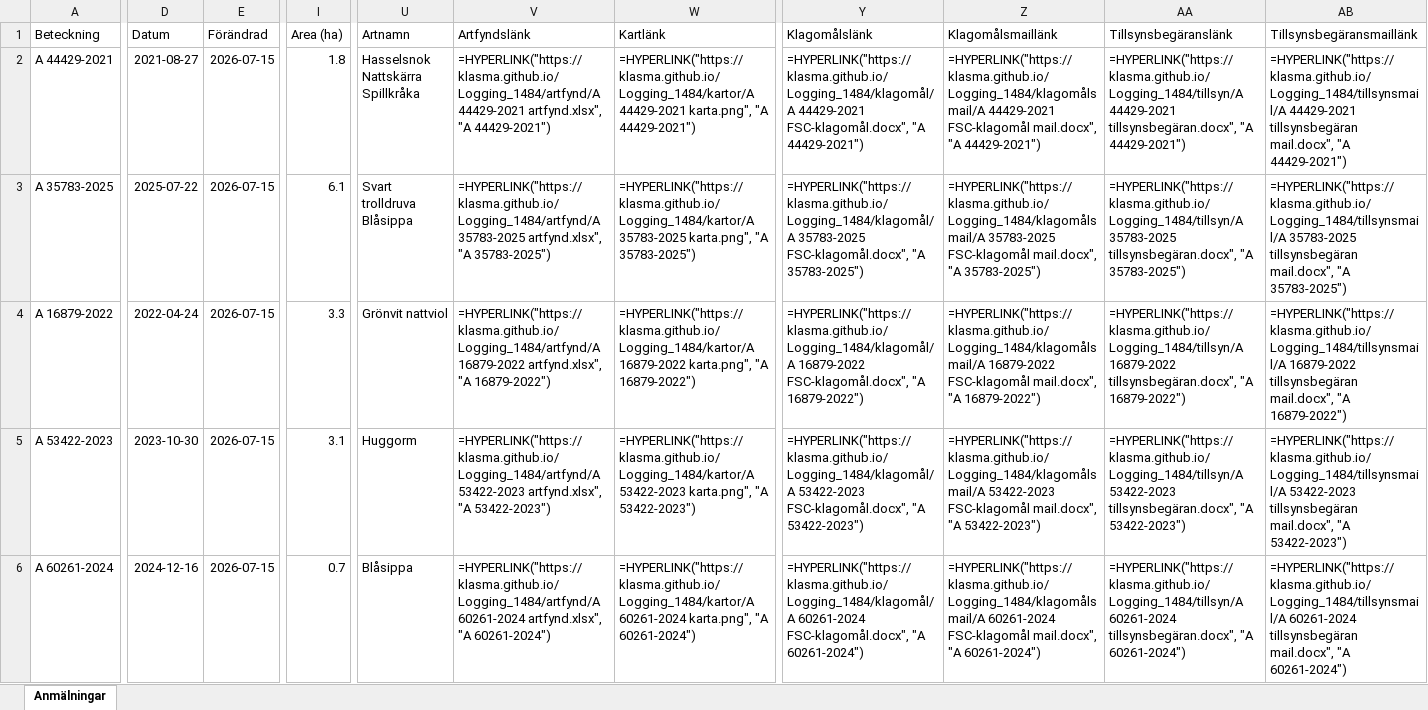
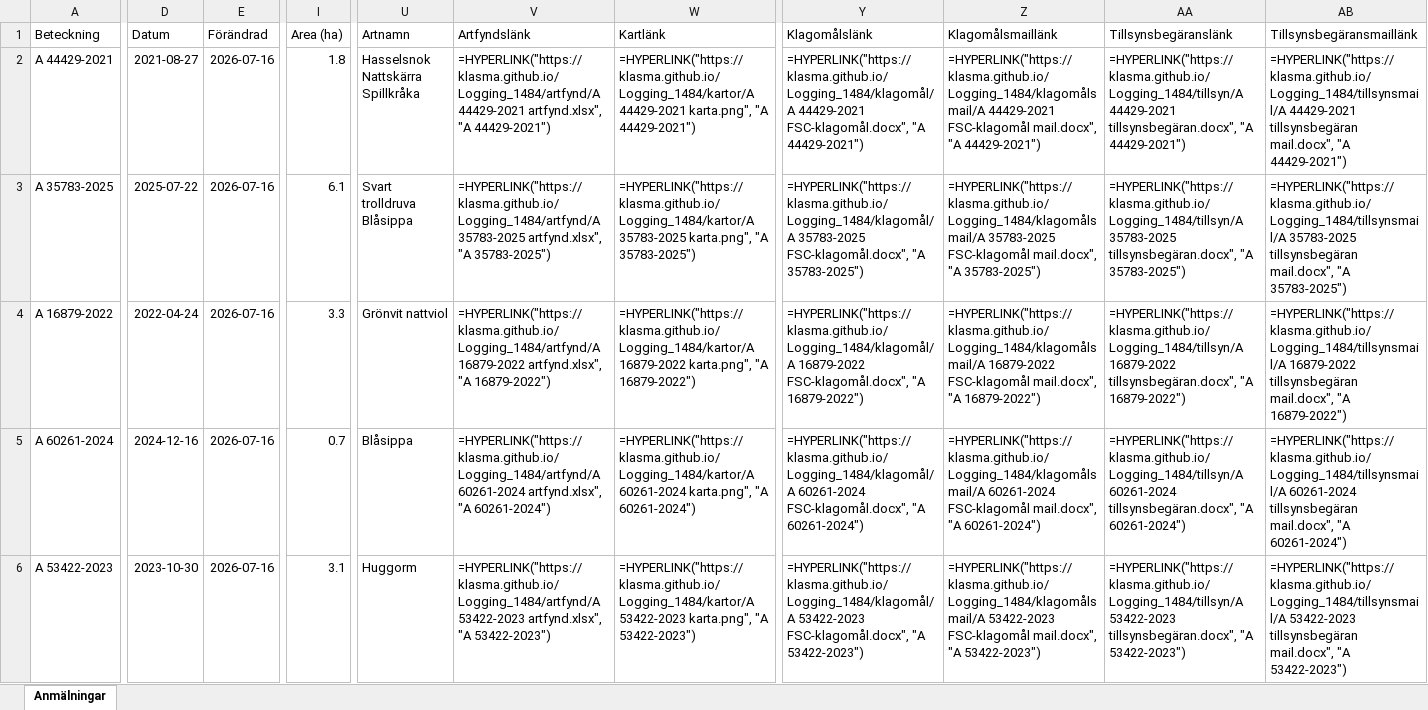
Before and after one commit to klasma/Logging_1484, an Excel workbook: Översikt LYSEKIL.xlsx, sheet Anmälningar, drawn as a sheet; only a part is shown, gaps mark what is left out; values as stored, in another font and other column widths than the file's, no borders; formulas without a stored value are shown as written; the diff covers the shown part only; the diff names each change by its address in the sheet, - before the commit and + after, or states it on an @@ line.

```diff
--- a/Översikt LYSEKIL.xlsx (sheet Anmälningar)
+++ b/Översikt LYSEKIL.xlsx (sheet Anmälningar)
-E2:E6 (Förändrad): 2026-07-15
+E2:E6 (Förändrad): 2026-07-16
-A5 (Beteckning): A 53422-2023
+A5 (Beteckning): A 60261-2024
-D5 (Datum): 2023-10-30
+D5 (Datum): 2024-12-16
-I5 (Area (ha)): 3.1
+I5 (Area (ha)): 0.7
-U5 (Artnamn): Huggorm
+U5 (Artnamn): Blåsippa
-V5 (Artfyndslänk): =HYPERLINK("https://klasma.github.io/Logging_1484/artfynd/A 53422-2023 artfynd.xlsx", "A 53422-2023")
+V5 (Artfyndslänk): =HYPERLINK("https://klasma.github.io/Logging_1484/artfynd/A 60261-2024 artfynd.xlsx", "A 60261-2024")
-W5 (Kartlänk): =HYPERLINK("https://klasma.github.io/Logging_1484/kartor/A 53422-2023 karta.png", "A 53422-2023")
+W5 (Kartlänk): =HYPERLINK("https://klasma.github.io/Logging_1484/kartor/A 60261-2024 karta.png", "A 60261-2024")
-Y5 (Klagomålslänk): =HYPERLINK("https://klasma.github.io/Logging_1484/klagomål/A 53422-2023 FSC-klagomål.docx", "A 53422-2023")
+Y5 (Klagomålslänk): =HYPERLINK("https://klasma.github.io/Logging_1484/klagomål/A 60261-2024 FSC-klagomål.docx", "A 60261-2024")
-Z5 (Klagomålsmaillänk): =HYPERLINK("https://klasma.github.io/Logging_1484/klagomålsmail/A 53422-2023 FSC-klagomål mail.docx", "A 53422-2023")
+Z5 (Klagomålsmaillänk): =HYPERLINK("https://klasma.github.io/Logging_1484/klagomålsmail/A 60261-2024 FSC-klagomål mail.docx", "A 60261-2024")
-AA5 (Tillsynsbegäranslänk): =HYPERLINK("https://klasma.github.io/Logging_1484/tillsyn/A 53422-2023 tillsynsbegäran.docx", "A 53422-2023")
+AA5 (Tillsynsbegäranslänk): =HYPERLINK("https://klasma.github.io/Logging_1484/tillsyn/A 60261-2024 tillsynsbegäran.docx", "A 60261-2024")
-AB5 (Tillsynsbegäransmaillänk): =HYPERLINK("https://klasma.github.io/Logging_1484/tillsynsmail/A 53422-2023 tillsynsbegäran mail.docx", "A 53422-2023")
+AB5 (Tillsynsbegäransmaillänk): =HYPERLINK("https://klasma.github.io/Logging_1484/tillsynsmail/A 60261-2024 tillsynsbegäran mail.docx", "A 60261-2024")
-A6 (Beteckning): A 60261-2024
+A6 (Beteckning): A 53422-2023
-D6 (Datum): 2024-12-16
+D6 (Datum): 2023-10-30
-I6 (Area (ha)): 0.7
+I6 (Area (ha)): 3.1
-U6 (Artnamn): Blåsippa
+U6 (Artnamn): Huggorm
-V6 (Artfyndslänk): =HYPERLINK("https://klasma.github.io/Logging_1484/artfynd/A 60261-2024 artfynd.xlsx", "A 60261-2024")
+V6 (Artfyndslänk): =HYPERLINK("https://klasma.github.io/Logging_1484/artfynd/A 53422-2023 artfynd.xlsx", "A 53422-2023")
-W6 (Kartlänk): =HYPERLINK("https://klasma.github.io/Logging_1484/kartor/A 60261-2024 karta.png", "A 60261-2024")
+W6 (Kartlänk): =HYPERLINK("https://klasma.github.io/Logging_1484/kartor/A 53422-2023 karta.png", "A 53422-2023")
-Y6 (Klagomålslänk): =HYPERLINK("https://klasma.github.io/Logging_1484/klagomål/A 60261-2024 FSC-klagomål.docx", "A 60261-2024")
+Y6 (Klagomålslänk): =HYPERLINK("https://klasma.github.io/Logging_1484/klagomål/A 53422-2023 FSC-klagomål.docx", "A 53422-2023")
-Z6 (Klagomålsmaillänk): =HYPERLINK("https://klasma.github.io/Logging_1484/klagomålsmail/A 60261-2024 FSC-klagomål mail.docx", "A 60261-2024")
+Z6 (Klagomålsmaillänk): =HYPERLINK("https://klasma.github.io/Logging_1484/klagomålsmail/A 53422-2023 FSC-klagomål mail.docx", "A 53422-2023")
-AA6 (Tillsynsbegäranslänk): =HYPERLINK("https://klasma.github.io/Logging_1484/tillsyn/A 60261-2024 tillsynsbegäran.docx", "A 60261-2024")
+AA6 (Tillsynsbegäranslänk): =HYPERLINK("https://klasma.github.io/Logging_1484/tillsyn/A 53422-2023 tillsynsbegäran.docx", "A 53422-2023")
-AB6 (Tillsynsbegäransmaillänk): =HYPERLINK("https://klasma.github.io/Logging_1484/tillsynsmail/A 60261-2024 tillsynsbegäran mail.docx", "A 60261-2024")
+AB6 (Tillsynsbegäransmaillänk): =HYPERLINK("https://klasma.github.io/Logging_1484/tillsynsmail/A 53422-2023 tillsynsbegäran mail.docx", "A 53422-2023")
```
Also changed, not shown: 357 edited cells elsewhere in this sheet, artfynd/A 16879-2022 artfynd.xlsx, artfynd/A 35783-2025 artfynd.xlsx, 35 other files.
